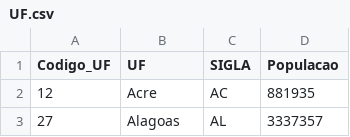
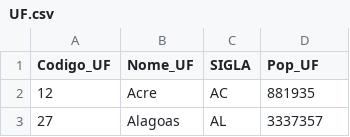
Before and after one commit to LukeWar7/Banco-de-dados, a CSV file: UF.csv, drawn as a sheet; only a part is shown.

Commit message:
Update UF.csv

```diff
--- a/UF.csv
+++ b/UF.csv
@@ -1,2 +1,2 @@
-Codigo_UF,UF,SIGLA,Populacao
+Codigo_UF,Nome_UF,SIGLA,Pop_UF
 12,Acre,AC,881935
```
